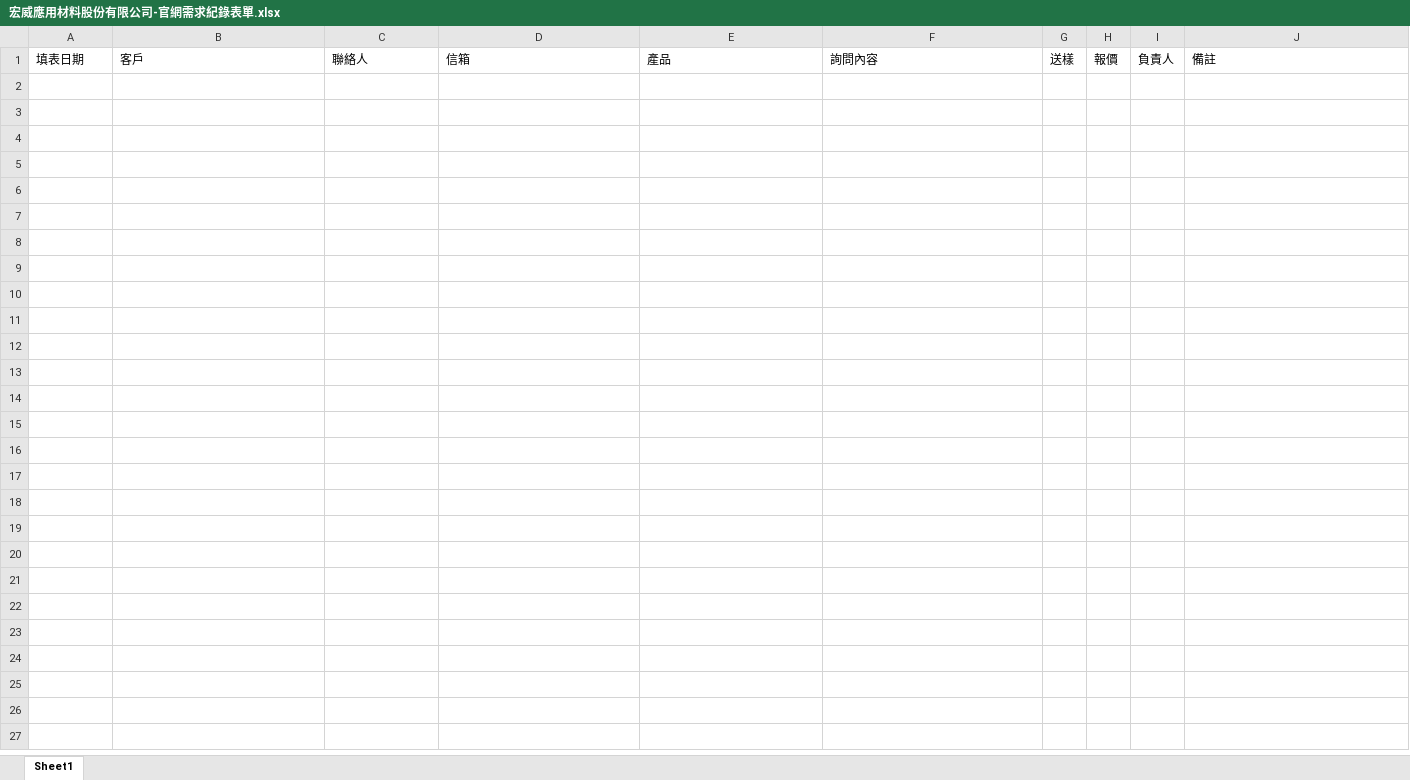
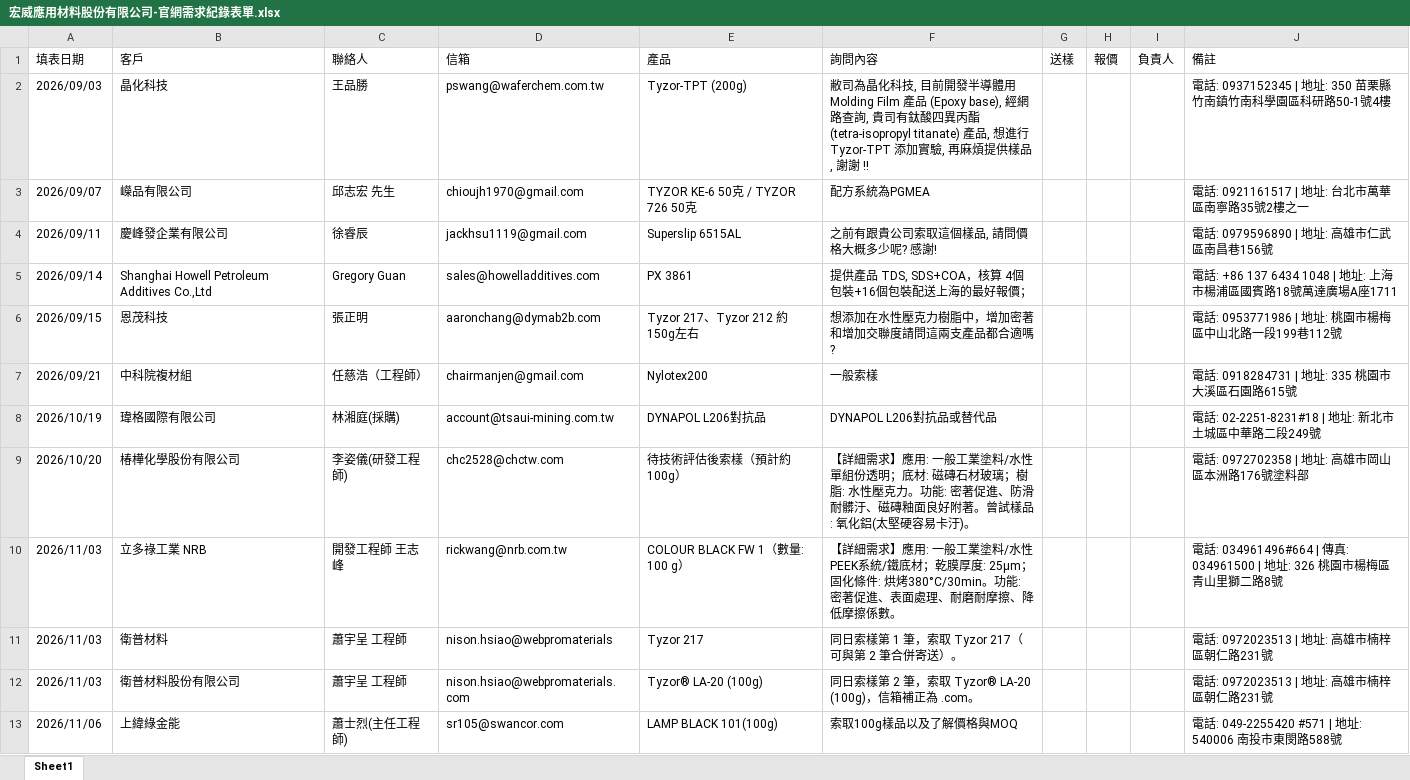
Before and after one commit to attech27819118/attech-web, an Excel workbook: doc/宏威應用材料股份有限公司-官網需求紀錄表單.xlsx, sheet Sheet1, drawn as a sheet; values as stored, in another font and other column widths than the file's, no borders; the diff names each change by its address in the sheet, - before the commit and + after, or states it on an @@ line.

Commit message:
更新官網需求紀錄表單：匯入歷史 12 筆樣品申請紀錄

```diff
--- a/doc/宏威應用材料股份有限公司-官網需求紀錄表單.xlsx (sheet Sheet1)
+++ b/doc/宏威應用材料股份有限公司-官網需求紀錄表單.xlsx (sheet Sheet1)
+row 2: 2026/09/03 | 晶化科技 | 王品勝 | pswang@waferchem.com.tw | Tyzor-TPT (200g) | 敝司為晶化科技, 目前開發半導體用 Molding Film 產品 (Epoxy base), 經網路查詢, 貴司有鈦酸四異丙酯 (tetra-isopropyl titanate) 產品, 想進行 Tyzor-TPT 添加實驗, 再麻煩提供樣品, 謝謝 !! |  |  |  | 電話: 0937152345 | 地址: 350 苗栗縣竹南鎮竹南科學園區科研路50-1號4樓
+row 3: 2026/09/07 | 嶸品有限公司 | 邱志宏 先生 | chioujh1970@gmail.com | TYZOR KE-6 50克 / TYZOR 726 50克 | 配方系統為PGMEA |  |  |  | 電話: 0921161517 | 地址: 台北市萬華區南寧路35號2樓之一
+row 4: 2026/09/11 | 慶峰發企業有限公司 | 徐睿辰 | jackhsu1119@gmail.com | Superslip 6515AL | 之前有跟貴公司索取這個樣品, 請問價格大概多少呢? 感謝! |  |  |  | 電話: 0979596890 | 地址: 高雄市仁武區南昌巷156號
+row 5: 2026/09/14 | Shanghai Howell Petroleum Additives Co.,Ltd | Gregory Guan | sales@howelladditives.com | PX 3861 | 提供產品 TDS, SDS+COA，核算 4個包裝+16個包裝配送上海的最好報價； |  |  |  | 電話: +86 137 6434 1048 | 地址: 上海市楊浦區國賓路18號萬達廣場A座1711
+row 6: 2026/09/15 | 恩茂科技 | 張正明 | aaronchang@dymab2b.com | Tyzor 217、Tyzor 212 約150g左右 | 想添加在水性壓克力樹脂中，增加密著和增加交聯度請問這兩支產品都合適嗎? |  |  |  | 電話: 0953771986 | 地址: 桃園市楊梅區中山北路一段199巷112號
+row 7: 2026/09/21 | 中科院複材組 | 任慈浩（工程師） | chairmanjen@gmail.com | Nylotex200 | 一般索樣 |  |  |  | 電話: 0918284731 | 地址: 335 桃園市大溪區石園路615號
+row 8: 2026/10/19 | 瑋格國際有限公司 | 林湘庭(採購) | account@tsaui-mining.com.tw | DYNAPOL L206對抗品 | DYNAPOL L206對抗品或替代品 |  |  |  | 電話: 02-2251-8231#18 | 地址: 新北市土城區中華路二段249號
+row 9: 2026/10/20 | 椿樺化學股份有限公司 | 李姿儀(研發工程師) | chc2528@chctw.com | 待技術評估後索樣（預計約100g） | 【詳細需求】應用: 一般工業塗料/水性單組份透明；底材: 磁磚石材玻璃；樹脂: 水性壓克力。功能: 密著促進、防滑耐髒汙、磁磚釉面良好附著。曾試樣品: 氧化鋁(太堅硬容易卡汙)。 |  |  |  | 電話: 0972702358 | 地址: 高雄市岡山區本洲路176號塗料部
+row 10: 2026/11/03 | 立多祿工業 NRB | 開發工程師 王志峰 | rickwang@nrb.com.tw | COLOUR BLACK FW 1（數量: 100 g） | 【詳細需求】應用: 一般工業塗料/水性PEEK系統/鐵底材；乾膜厚度: 25µm；固化條件: 烘烤380°C/30min。功能: 密著促進、表面處理、耐磨耐摩擦、降低摩擦係數。 |  |  |  | 電話: 034961496#664 | 傳真: 034961500 | 地址: 326 桃園市楊梅區青山里獅二路8號
+row 11: 2026/11/03 | 衛普材料 | 蕭宇呈 工程師 | nison.hsiao@webpromaterials | Tyzor 217 | 同日索樣第 1 筆，索取 Tyzor 217（可與第 2 筆合併寄送）。 |  |  |  | 電話: 0972023513 | 地址: 高雄市楠梓區朝仁路231號
+row 12: 2026/11/03 | 衛普材料股份有限公司 | 蕭宇呈 工程師 | nison.hsiao@webpromaterials.com | Tyzor® LA-20 (100g) | 同日索樣第 2 筆，索取 Tyzor® LA-20 (100g)，信箱補正為 .com。 |  |  |  | 電話: 0972023513 | 地址: 高雄市楠梓區朝仁路231號
+row 13: 2026/11/06 | 上緯綠金能 | 蕭士烈(主任工程師) | sr105@swancor.com | LAMP BLACK 101(100g) | 索取100g樣品以及了解價格與MOQ |  |  |  | 電話: 049-2255420 #571 | 地址: 540006 南投市東閔路588號
```
